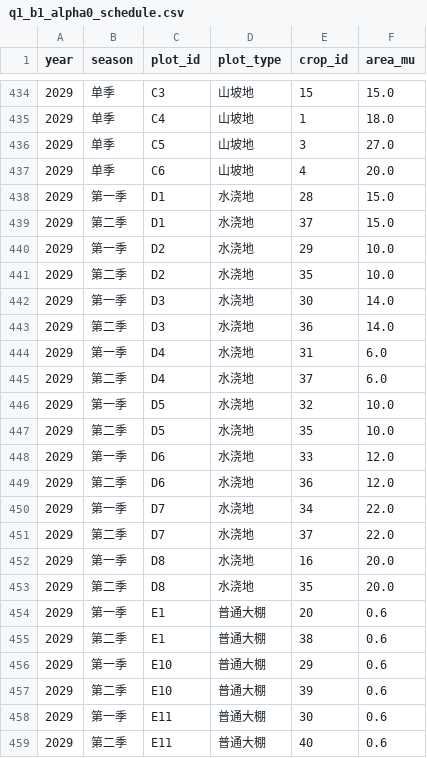
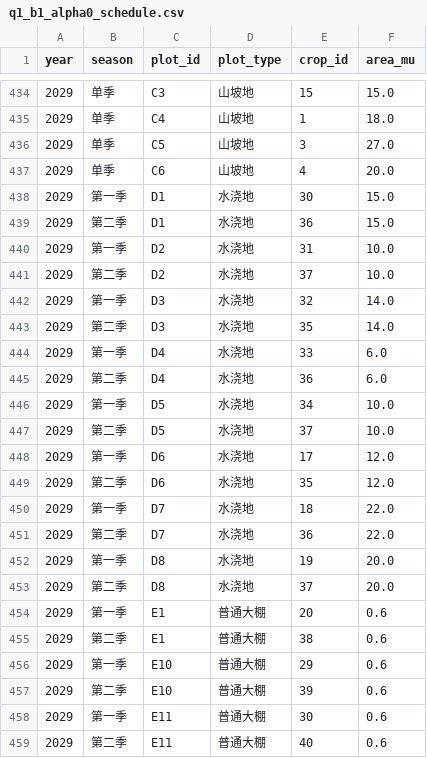
Before and after one commit to Tsing-png/mycumcm2024c, a CSV file: results/Q1/experiments/round1/tables/q1_b1_alpha0_schedule.csv, drawn as a sheet; only a part is shown, gaps mark what is left out; the diff covers the shown part only.

```diff
--- a/results/Q1/experiments/round1/tables/q1_b1_alpha0_schedule.csv
+++ b/results/Q1/experiments/round1/tables/q1_b1_alpha0_schedule.csv
@@ -437,18 +437,18 @@
 2029,单季,C6,山坡地,4,20.0
-2029,第一季,D1,水浇地,28,15.0
-2029,第二季,D1,水浇地,37,15.0
-2029,第一季,D2,水浇地,29,10.0
-2029,第二季,D2,水浇地,35,10.0
-2029,第一季,D3,水浇地,30,14.0
-2029,第二季,D3,水浇地,36,14.0
-2029,第一季,D4,水浇地,31,6.0
-2029,第二季,D4,水浇地,37,6.0
-2029,第一季,D5,水浇地,32,10.0
-2029,第二季,D5,水浇地,35,10.0
-2029,第一季,D6,水浇地,33,12.0
-2029,第二季,D6,水浇地,36,12.0
-2029,第一季,D7,水浇地,34,22.0
-2029,第二季,D7,水浇地,37,22.0
-2029,第一季,D8,水浇地,16,20.0
-2029,第二季,D8,水浇地,35,20.0
+2029,第一季,D1,水浇地,30,15.0
+2029,第二季,D1,水浇地,36,15.0
+2029,第一季,D2,水浇地,31,10.0
+2029,第二季,D2,水浇地,37,10.0
+2029,第一季,D3,水浇地,32,14.0
+2029,第二季,D3,水浇地,35,14.0
+2029,第一季,D4,水浇地,33,6.0
+2029,第二季,D4,水浇地,36,6.0
+2029,第一季,D5,水浇地,34,10.0
+2029,第二季,D5,水浇地,37,10.0
+2029,第一季,D6,水浇地,17,12.0
+2029,第二季,D6,水浇地,35,12.0
+2029,第一季,D7,水浇地,18,22.0
+2029,第二季,D7,水浇地,36,22.0
+2029,第一季,D8,水浇地,19,20.0
+2029,第二季,D8,水浇地,37,20.0
 2029,第一季,E1,普通大棚,20,0.6
```
Also changed, not shown: 72 edited cells elsewhere in this file, results/Q1/experiments/round1/tables/q1_b1_alpha05_schedule.csv, results/Q1/experiments/round1/tables/q1_m1_alpha05_share0_k3_schedule.csv, 13 other files.
